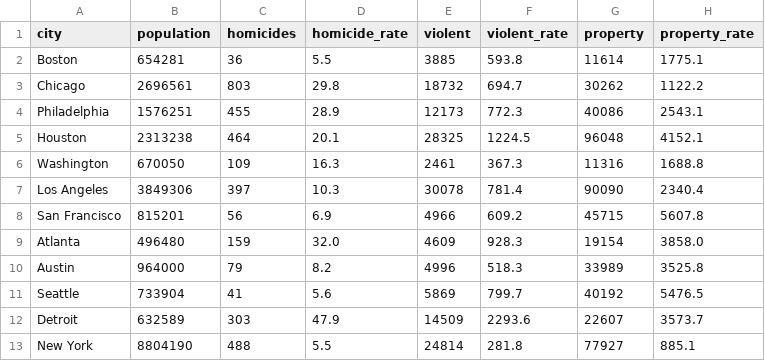
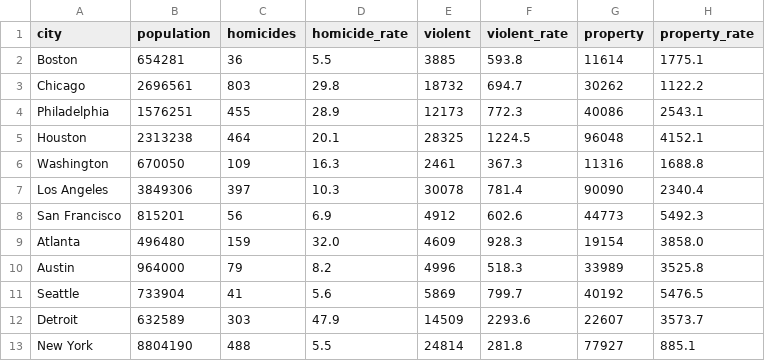
Before and after one commit to abcotvdata/safetytracker_newyork, a CSV file: data/source/reference/city_crime_rates.csv, drawn as a sheet.

Commit message:
city compare

```diff
--- a/data/source/reference/city_crime_rates.csv
+++ b/data/source/reference/city_crime_rates.csv
@@ -7,3 +7,3 @@ Washington,670050,109,16.3,2461,367.3,11316,1688.8
 Los Angeles,3849306,397,10.3,30078,781.4,90090,2340.4
-San Francisco,815201,56,6.9,4966,609.2,45715,5607.8
+San Francisco,815201,56,6.9,4912,602.6,44773,5492.3
 Atlanta,496480,159,32.0,4609,928.3,19154,3858.0
```
